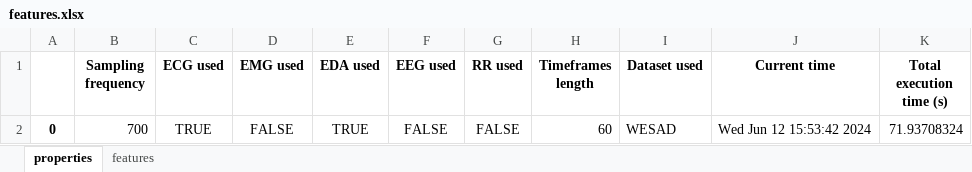
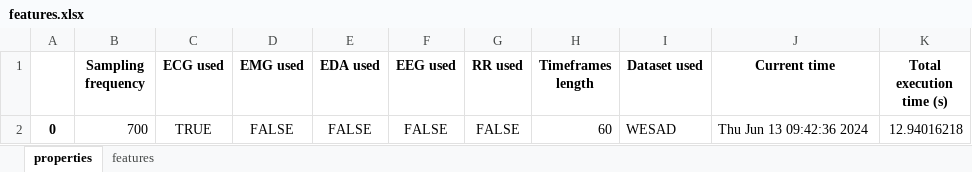
Before and after one commit to SjdTl/BioSensing, an Excel workbook: Cache/Features/features.xlsx, sheet properties, drawn as a sheet; values as stored, in another font and other column widths than the file's, no borders; the diff names each change by its address in the sheet, - before the commit and + after, or states it on an @@ line.

```diff
--- a/Cache/Features/features.xlsx (sheet properties)
+++ b/Cache/Features/features.xlsx (sheet properties)
-E2 (EDA used): TRUE
+E2 (EDA used): FALSE
-J2 (Current time): Wed Jun 12 15:53:42 2024
+J2 (Current time): Thu Jun 13 09:42:36 2024
-K2 (Total execution time (s)): 71.93708324
+K2 (Total execution time (s)): 12.94016218
```
Also changed, not shown: sheet features, Cache/Metrics/Metrics.xlsx, 20 other files.
